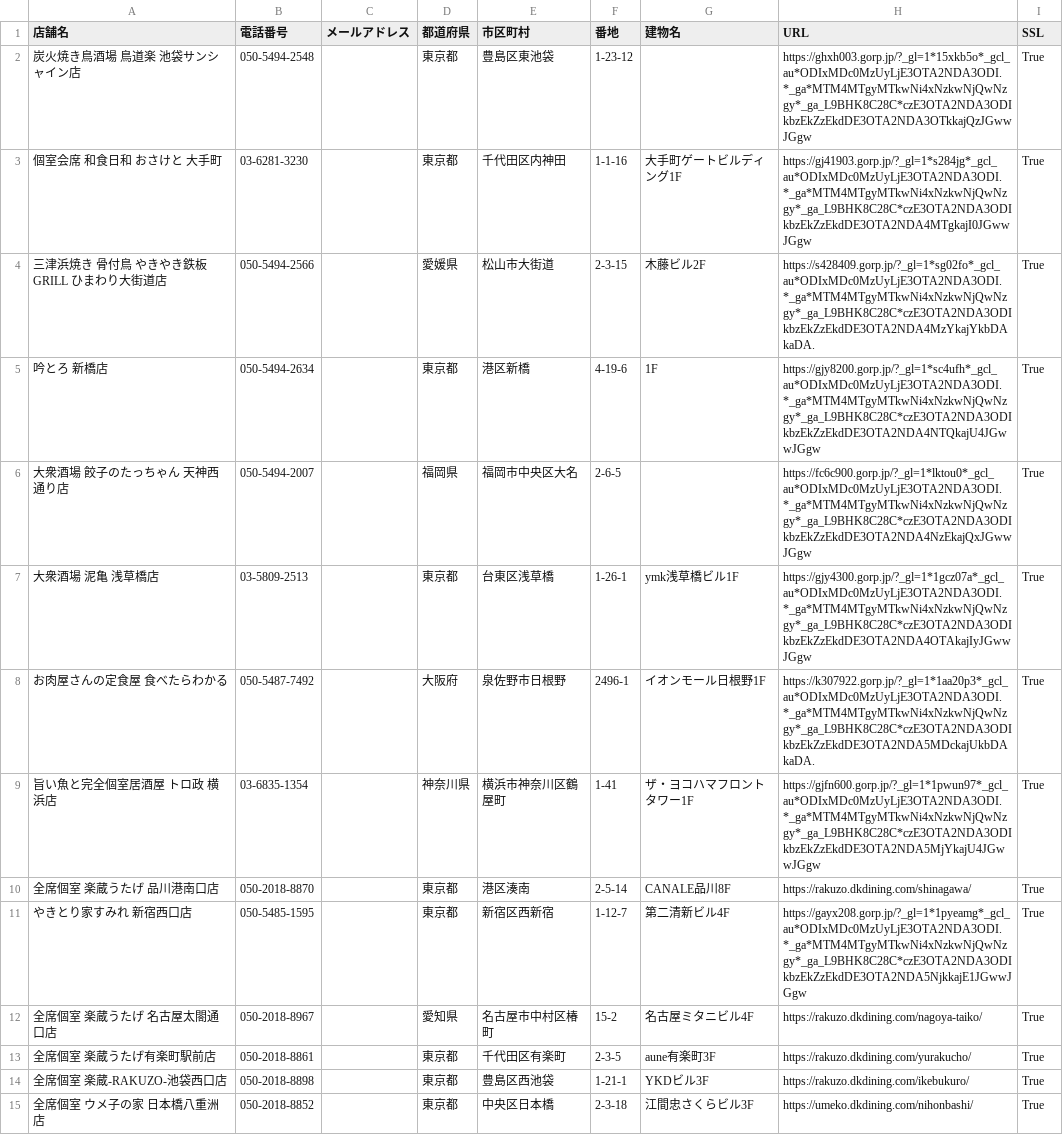
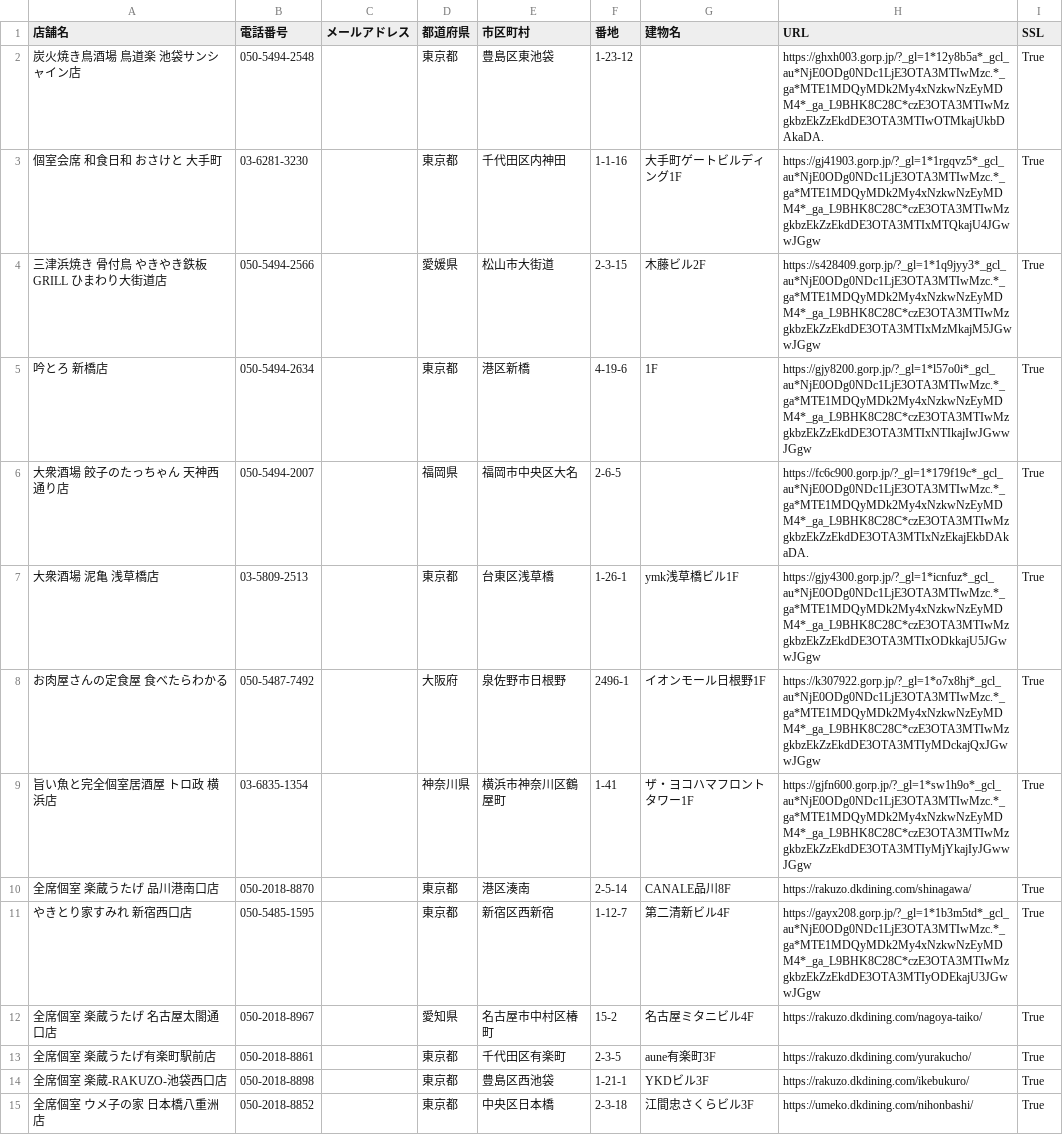
Before and after one commit to tanzanbooks/Final_Answer, a CSV file: Exercise_for_Pool/python/ex1_web-scraping/1-2.csv, drawn as a sheet; only a part is shown; the diff covers the shown part only.

```diff
--- a/Exercise_for_Pool/python/ex1_web-scraping/1-2.csv
+++ b/Exercise_for_Pool/python/ex1_web-scraping/1-2.csv
@@ -1,12 +1,12 @@
 店舗名,電話番号,メールアドレス,都道府県,市区町村,番地,建物名,URL,SSL
-炭火焼き鳥酒場 鳥道楽 池袋サンシャイン店,050-5494-2548,,東京都,豊島区東池袋,1-23-12,,https://ghxh003.gorp.jp/?_gl=1*15xkb5o*_gcl_au*ODIxMDc0MzUyLjE3OTA2NDA3ODI.*_ga*MTM4MTgyMTkwNi4xNzkwNjQwNzgy*_ga_L9BHK8C28C*czE3OTA2NDA3ODIkbzEkZzEkdDE3OTA2NDA3OTkkajQzJGwwJGgw,True
-個室会席 和食日和 おさけと 大手町,03-6281-3230,,東京都,千代田区内神田,1-1-16,大手町ゲートビルディング1F,https://gj41903.gorp.jp/?_gl=1*s284jg*_gcl_au*ODIxMDc0MzUyLjE3OTA2NDA3ODI.*_ga*MTM4MTgyMTkwNi4xNzkwNjQwNzgy*_ga_L9BHK8C28C*czE3OTA2NDA3ODIkbzEkZzEkdDE3OTA2NDA4MTgkajI0JGwwJGgw,True
-三津浜焼き 骨付鳥 やきやき鉄板GRILL ひまわり大街道店,050-5494-2566,,愛媛県,松山市大街道,2-3-15,木藤ビル2F,https://s428409.gorp.jp/?_gl=1*sg02fo*_gcl_au*ODIxMDc0MzUyLjE3OTA2NDA3ODI.*_ga*MTM4MTgyMTkwNi4xNzkwNjQwNzgy*_ga_L9BHK8C28C*czE3OTA2NDA3ODIkbzEkZzEkdDE3OTA2NDA4MzYkajYkbDAkaDA.,True
-吟とろ 新橋店,050-5494-2634,,東京都,港区新橋,4-19-6,1F,https://gjy8200.gorp.jp/?_gl=1*sc4ufh*_gcl_au*ODIxMDc0MzUyLjE3OTA2NDA3ODI.*_ga*MTM4MTgyMTkwNi4xNzkwNjQwNzgy*_ga_L9BHK8C28C*czE3OTA2NDA3ODIkbzEkZzEkdDE3OTA2NDA4NTQkajU4JGwwJGgw,True
-大衆酒場 餃子のたっちゃん 天神西通り店,050-5494-2007,,福岡県,福岡市中央区大名,2-6-5,,https://fc6c900.gorp.jp/?_gl=1*lktou0*_gcl_au*ODIxMDc0MzUyLjE3OTA2NDA3ODI.*_ga*MTM4MTgyMTkwNi4xNzkwNjQwNzgy*_ga_L9BHK8C28C*czE3OTA2NDA3ODIkbzEkZzEkdDE3OTA2NDA4NzEkajQxJGwwJGgw,True
-大衆酒場 泥亀 浅草橋店,03-5809-2513,,東京都,台東区浅草橋,1-26-1,ymk浅草橋ビル1F,https://gjy4300.gorp.jp/?_gl=1*1gcz07a*_gcl_au*ODIxMDc0MzUyLjE3OTA2NDA3ODI.*_ga*MTM4MTgyMTkwNi4xNzkwNjQwNzgy*_ga_L9BHK8C28C*czE3OTA2NDA3ODIkbzEkZzEkdDE3OTA2NDA4OTAkajIyJGwwJGgw,True
-お肉屋さんの定食屋 食べたらわかる,050-5487-7492,,大阪府,泉佐野市日根野,2496-1,イオンモール日根野1F,https://k307922.gorp.jp/?_gl=1*1aa20p3*_gcl_au*ODIxMDc0MzUyLjE3OTA2NDA3ODI.*_ga*MTM4MTgyMTkwNi4xNzkwNjQwNzgy*_ga_L9BHK8C28C*czE3OTA2NDA3ODIkbzEkZzEkdDE3OTA2NDA5MDckajUkbDAkaDA.,True
-旨い魚と完全個室居酒屋 トロ政 横浜店,03-6835-1354,,神奈川県,横浜市神奈川区鶴屋町,1-41,ザ・ヨコハマフロントタワー1F,https://gjfn600.gorp.jp/?_gl=1*1pwun97*_gcl_au*ODIxMDc0MzUyLjE3OTA2NDA3ODI.*_ga*MTM4MTgyMTkwNi4xNzkwNjQwNzgy*_ga_L9BHK8C28C*czE3OTA2NDA3ODIkbzEkZzEkdDE3OTA2NDA5MjYkajU4JGwwJGgw,True
+炭火焼き鳥酒場 鳥道楽 池袋サンシャイン店,050-5494-2548,,東京都,豊島区東池袋,1-23-12,,https://ghxh003.gorp.jp/?_gl=1*12y8b5a*_gcl_au*NjE0ODg0NDc1LjE3OTA3MTIwMzc.*_ga*MTE1MDQyMDk2My4xNzkwNzEyMDM4*_ga_L9BHK8C28C*czE3OTA3MTIwMzgkbzEkZzEkdDE3OTA3MTIwOTMkajUkbDAkaDA.,True
+個室会席 和食日和 おさけと 大手町,03-6281-3230,,東京都,千代田区内神田,1-1-16,大手町ゲートビルディング1F,https://gj41903.gorp.jp/?_gl=1*1rgqvz5*_gcl_au*NjE0ODg0NDc1LjE3OTA3MTIwMzc.*_ga*MTE1MDQyMDk2My4xNzkwNzEyMDM4*_ga_L9BHK8C28C*czE3OTA3MTIwMzgkbzEkZzEkdDE3OTA3MTIxMTQkajU4JGwwJGgw,True
+三津浜焼き 骨付鳥 やきやき鉄板GRILL ひまわり大街道店,050-5494-2566,,愛媛県,松山市大街道,2-3-15,木藤ビル2F,https://s428409.gorp.jp/?_gl=1*1q9jyy3*_gcl_au*NjE0ODg0NDc1LjE3OTA3MTIwMzc.*_ga*MTE1MDQyMDk2My4xNzkwNzEyMDM4*_ga_L9BHK8C28C*czE3OTA3MTIwMzgkbzEkZzEkdDE3OTA3MTIxMzMkajM5JGwwJGgw,True
+吟とろ 新橋店,050-5494-2634,,東京都,港区新橋,4-19-6,1F,https://gjy8200.gorp.jp/?_gl=1*l57o0i*_gcl_au*NjE0ODg0NDc1LjE3OTA3MTIwMzc.*_ga*MTE1MDQyMDk2My4xNzkwNzEyMDM4*_ga_L9BHK8C28C*czE3OTA3MTIwMzgkbzEkZzEkdDE3OTA3MTIxNTIkajIwJGwwJGgw,True
+大衆酒場 餃子のたっちゃん 天神西通り店,050-5494-2007,,福岡県,福岡市中央区大名,2-6-5,,https://fc6c900.gorp.jp/?_gl=1*179f19c*_gcl_au*NjE0ODg0NDc1LjE3OTA3MTIwMzc.*_ga*MTE1MDQyMDk2My4xNzkwNzEyMDM4*_ga_L9BHK8C28C*czE3OTA3MTIwMzgkbzEkZzEkdDE3OTA3MTIxNzEkajEkbDAkaDA.,True
+大衆酒場 泥亀 浅草橋店,03-5809-2513,,東京都,台東区浅草橋,1-26-1,ymk浅草橋ビル1F,https://gjy4300.gorp.jp/?_gl=1*icnfuz*_gcl_au*NjE0ODg0NDc1LjE3OTA3MTIwMzc.*_ga*MTE1MDQyMDk2My4xNzkwNzEyMDM4*_ga_L9BHK8C28C*czE3OTA3MTIwMzgkbzEkZzEkdDE3OTA3MTIxODkkajU5JGwwJGgw,True
+お肉屋さんの定食屋 食べたらわかる,050-5487-7492,,大阪府,泉佐野市日根野,2496-1,イオンモール日根野1F,https://k307922.gorp.jp/?_gl=1*o7x8hj*_gcl_au*NjE0ODg0NDc1LjE3OTA3MTIwMzc.*_ga*MTE1MDQyMDk2My4xNzkwNzEyMDM4*_ga_L9BHK8C28C*czE3OTA3MTIwMzgkbzEkZzEkdDE3OTA3MTIyMDckajQxJGwwJGgw,True
+旨い魚と完全個室居酒屋 トロ政 横浜店,03-6835-1354,,神奈川県,横浜市神奈川区鶴屋町,1-41,ザ・ヨコハマフロントタワー1F,https://gjfn600.gorp.jp/?_gl=1*sw1h9o*_gcl_au*NjE0ODg0NDc1LjE3OTA3MTIwMzc.*_ga*MTE1MDQyMDk2My4xNzkwNzEyMDM4*_ga_L9BHK8C28C*czE3OTA3MTIwMzgkbzEkZzEkdDE3OTA3MTIyMjYkajIyJGwwJGgw,True
 全席個室 楽蔵うたげ 品川港南口店,050-2018-8870,,東京都,港区湊南,2-5-14,CANALE品川8F,https://rakuzo.dkdining.com/shinagawa/,True
-やきとり家すみれ 新宿西口店,050-5485-1595,,東京都,新宿区西新宿,1-12-7,第二清新ビル4F,https://gayx208.gorp.jp/?_gl=1*1pyeamg*_gcl_au*ODIxMDc0MzUyLjE3OTA2NDA3ODI.*_ga*MTM4MTgyMTkwNi4xNzkwNjQwNzgy*_ga_L9BHK8C28C*czE3OTA2NDA3ODIkbzEkZzEkdDE3OTA2NDA5NjkkajE1JGwwJGgw,True
+やきとり家すみれ 新宿西口店,050-5485-1595,,東京都,新宿区西新宿,1-12-7,第二清新ビル4F,https://gayx208.gorp.jp/?_gl=1*1b3m5td*_gcl_au*NjE0ODg0NDc1LjE3OTA3MTIwMzc.*_ga*MTE1MDQyMDk2My4xNzkwNzEyMDM4*_ga_L9BHK8C28C*czE3OTA3MTIwMzgkbzEkZzEkdDE3OTA3MTIyODEkajU3JGwwJGgw,True
 全席個室 楽蔵うたげ 名古屋太閤通口店,050-2018-8967,,愛知県,名古屋市中村区椿町,15-2,名古屋ミタニビル4F,https://rakuzo.dkdining.com/nagoya-taiko/,True
```
Also changed, not shown: 17 edited cells elsewhere in this file, 4 other files.
